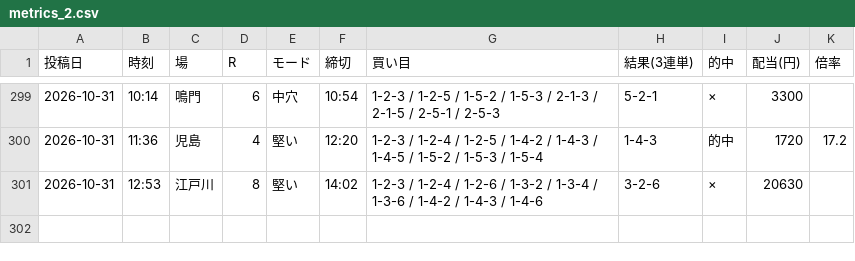
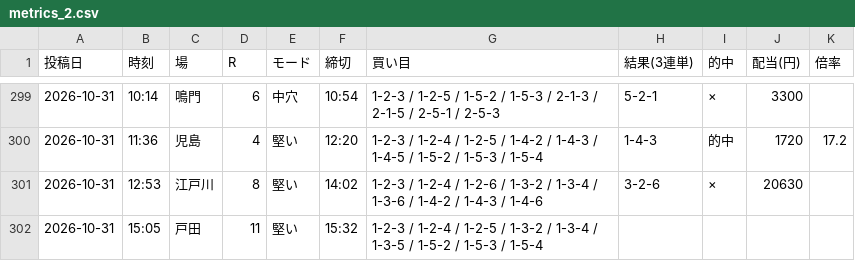
Before and after one commit to Growth37/kyotei-threads-bot, a CSV file: metrics_2.csv, drawn as a sheet; only a part is shown, gaps mark what is left out; the diff names each change by its address in the sheet, - before the commit and + after, or states it on an @@ line.

Commit message:
metrics: 2号の的中結果を更新

```diff
--- a/metrics_2.csv
+++ b/metrics_2.csv
+row 302: 2026-10-31 | 15:05 | 戸田 | 11 | 堅い | 15:32 | 1-2-3 / 1-2-4 / 1-2-5 / 1-3-2 / 1-3-4 / 1-3-5 / 1-5-2 / 1-5-3 / 1-5-4
```
